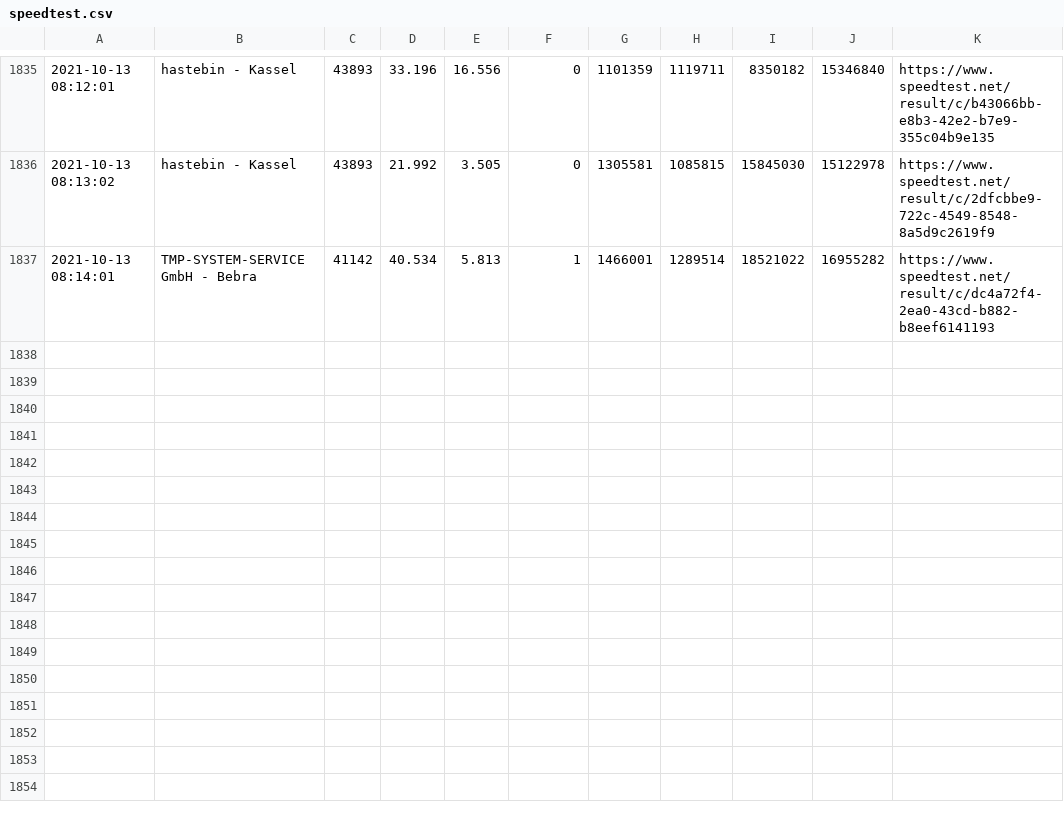
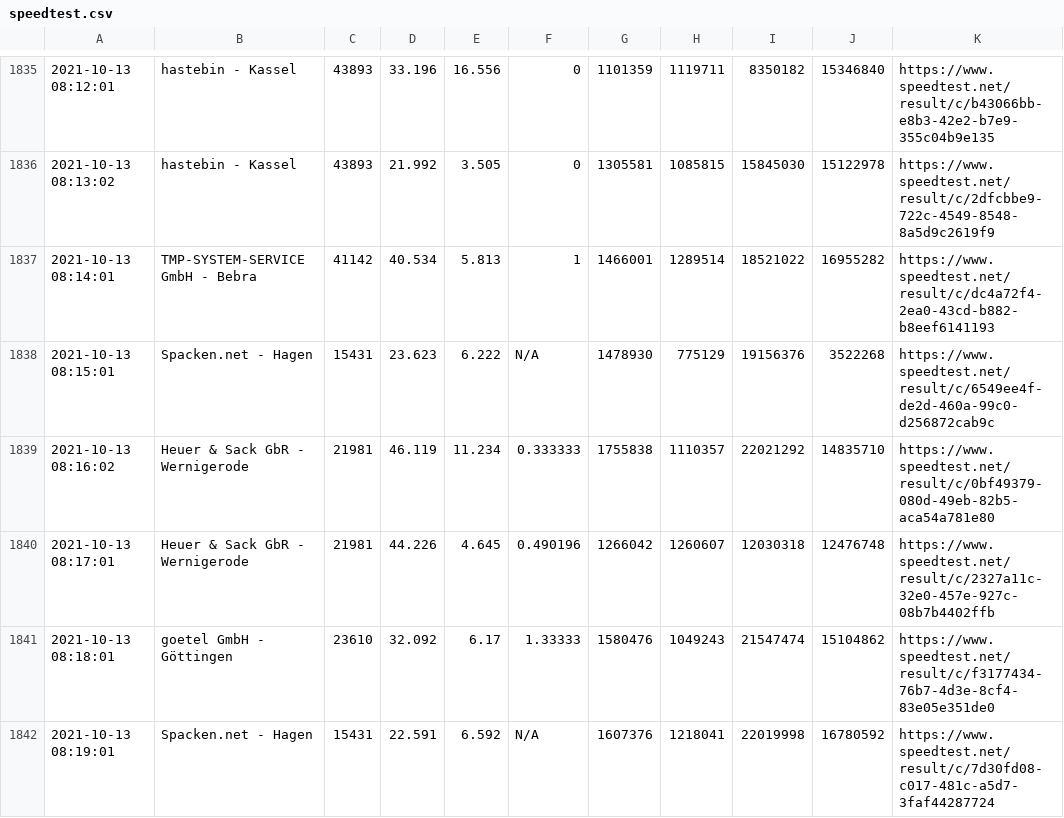
Before and after one commit to johannesbrandenburger/speedtestWG, a CSV file: speedtest.csv, drawn as a sheet; only a part is shown, gaps mark what is left out.

Commit message:
update data

```diff
--- a/speedtest.csv
+++ b/speedtest.csv
@@ -1837 +1837,6 @@
 "2021-10-13 08:14:01","TMP-SYSTEM-SERVICE GmbH - Bebra","41142","40.534","5.813","1","1466001","1289514","18521022","16955282","https://www.speedtest.net/result/c/dc4a72f4-2ea0-43cd-b882-b8eef6141193"
+"2021-10-13 08:15:01","Spacken.net - Hagen","15431","23.623","6.222","N/A","1478930","775129","19156376","3522268","https://www.speedtest.net/result/c/6549ee4f-de2d-460a-99c0-d256872cab9c"
+"2021-10-13 08:16:02","Heuer & Sack GbR - Wernigerode","21981","46.119","11.234","0.333333","1755838","1110357","22021292","14835710","https://www.speedtest.net/result/c/0bf49379-080d-49eb-82b5-aca54a781e80"
+"2021-10-13 08:17:01","Heuer & Sack GbR - Wernigerode","21981","44.226","4.645","0.490196","1266042","1260607","12030318","12476748","https://www.speedtest.net/result/c/2327a11c-32e0-457e-927c-08b7b4402ffb"
+"2021-10-13 08:18:01","goetel GmbH - Göttingen","23610","32.092","6.17","1.33333","1580476","1049243","21547474","15104862","https://www.speedtest.net/result/c/f3177434-76b7-4d3e-8cf4-83e05e351de0"
+"2021-10-13 08:19:01","Spacken.net - Hagen","15431","22.591","6.592","N/A","1607376","1218041","22019998","16780592","https://www.speedtest.net/result/c/7d30fd08-c017-481c-a5d7-3faf44287724"
```
